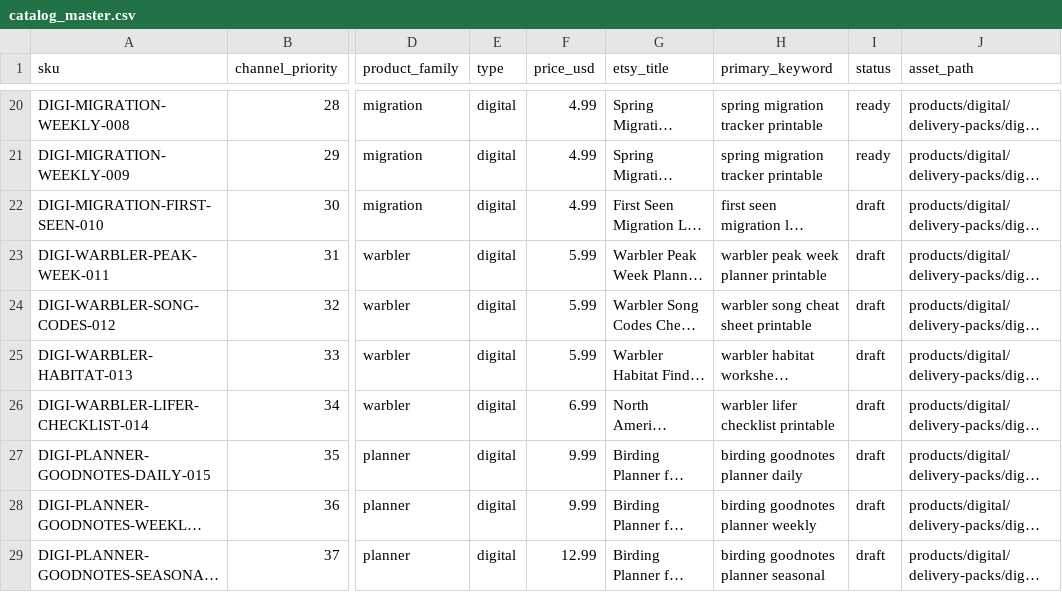
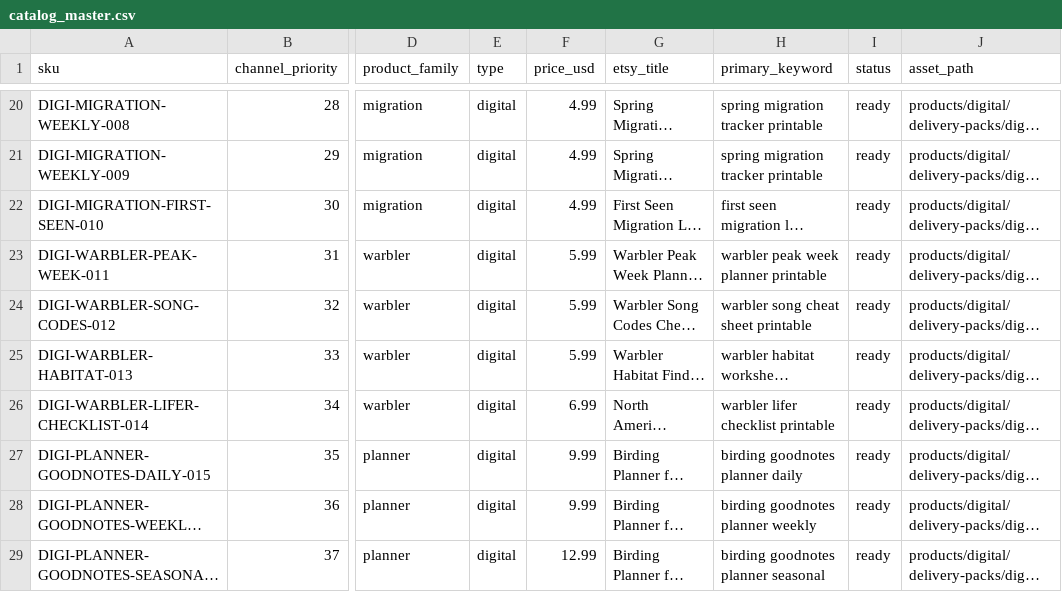
Before and after one commit to dishadc/field-feather-co, a CSV file: data/catalog_master.csv, drawn as a sheet; only a part is shown, gaps mark what is left out; long unchanged cells end in …; the diff names each change by its address in the sheet, - before the commit and + after, or states it on an @@ line.

```diff
--- a/data/catalog_master.csv
+++ b/data/catalog_master.csv
-I22:I29 (status): draft
+I22:I29 (status): ready
```
Also changed, not shown: data/product_asset_manifest.csv, ops/checklists/publish_backlog_all_channels.csv, 39 other files.
